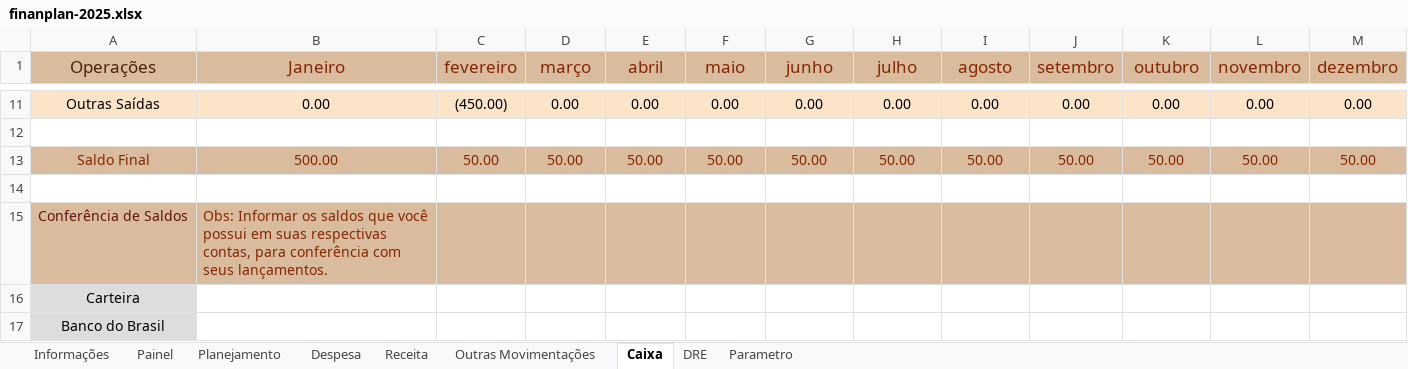
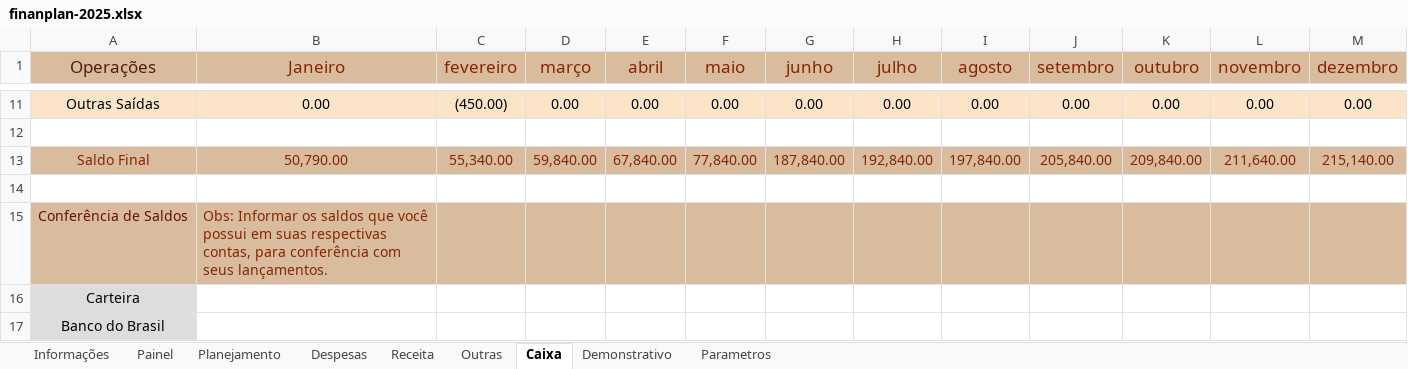
Before and after one commit to Cotrim-Finan/finanplan, an Excel workbook: finanplan-2025.xlsx, sheet Caixa, drawn as a sheet; only a part is shown, gaps mark what is left out; values as stored, in another font and other column widths than the file's, no borders; charts and pictures not drawn; the diff covers the shown part only; the diff names each change by its address in the sheet, - before the commit and + after, or states it on an @@ line.

```diff
--- a/finanplan-2025.xlsx (sheet Caixa)
+++ b/finanplan-2025.xlsx (sheet Caixa)
-sheet tab: Despesa
+sheet tab: Despesas
-sheet tab: Outras Movimentações
+sheet tab: Outras
-sheet tab: DRE
+sheet tab: Demonstrativo
-sheet tab: Parametro
+sheet tab: Parametros
-B13 (Janeiro): 500.00
+B13 (Janeiro): 50,790.00
-C13 (fevereiro): 50.00
+C13 (fevereiro): 55,340.00
-D13 (março): 50.00
+D13 (março): 59,840.00
-E13 (abril): 50.00
+E13 (abril): 67,840.00
-F13 (maio): 50.00
+F13 (maio): 77,840.00
-G13 (junho): 50.00
+G13 (junho): 187,840.00
-H13 (julho): 50.00
+H13 (julho): 192,840.00
-I13 (agosto): 50.00
+I13 (agosto): 197,840.00
-J13 (setembro): 50.00
+J13 (setembro): 205,840.00
-K13 (outubro): 50.00
+K13 (outubro): 209,840.00
-L13 (novembro): 50.00
+L13 (novembro): 211,640.00
-M13 (dezembro): 50.00
+M13 (dezembro): 215,140.00
```
Also changed, not shown: 38 edited cells elsewhere in this sheet, sheet Planejamento, sheet Parametros, sheet Demonstrativo, sheet Painel, sheet Receita, sheet Despesas, formulas that keep their value, charts or pictures, 2 other files.
